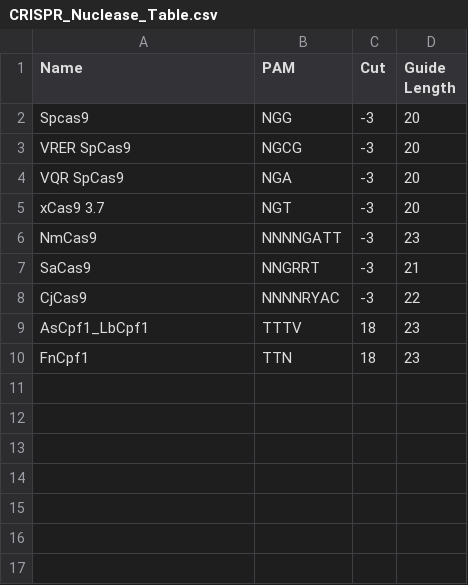
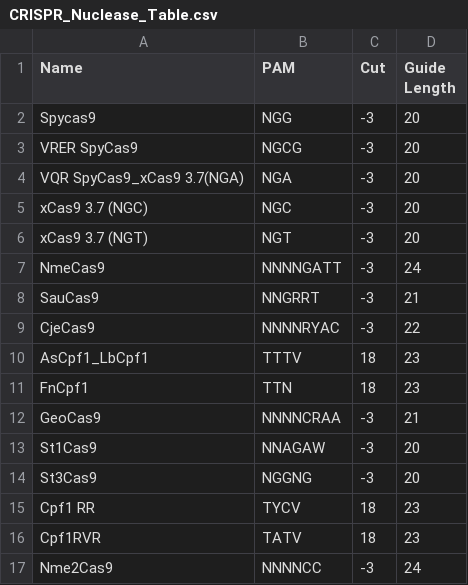
Before and after one commit to kgellatl/CRISPR_guide_designer, a CSV file: CRISPR_Nuclease_Table.csv, drawn as a sheet.

Commit message:
Update CRISPR_Nuclease_Table.csv

```diff
--- a/CRISPR_Nuclease_Table.csv
+++ b/CRISPR_Nuclease_Table.csv
@@ -1,10 +1,17 @@
 Name,PAM,Cut,Guide Length
-Spcas9,NGG,-3,20
-VRER SpCas9,NGCG,-3,20
-VQR SpCas9,NGA,-3,20
-xCas9 3.7,NGT,-3,20
-NmCas9,NNNNGATT,-3,23
-SaCas9,NNGRRT,-3,21
-CjCas9,NNNNRYAC,-3,22
+Spycas9,NGG,-3,20
+VRER SpyCas9,NGCG,-3,20
+VQR SpyCas9_xCas9 3.7(NGA),NGA,-3,20
+xCas9 3.7 (NGC),NGC,-3,20
+xCas9 3.7 (NGT),NGT,-3,20
+NmeCas9,NNNNGATT,-3,24
+SauCas9,NNGRRT,-3,21
+CjeCas9,NNNNRYAC,-3,22
 AsCpf1_LbCpf1,TTTV,18,23
 FnCpf1,TTN,18,23
+GeoCas9,NNNNCRAA,-3,21
+St1Cas9,NNAGAW,-3,20
+St3Cas9,NGGNG,-3,20
+Cpf1 RR,TYCV,18,23
+Cpf1RVR,TATV,18,23
+Nme2Cas9,NNNNCC,-3,24
```
